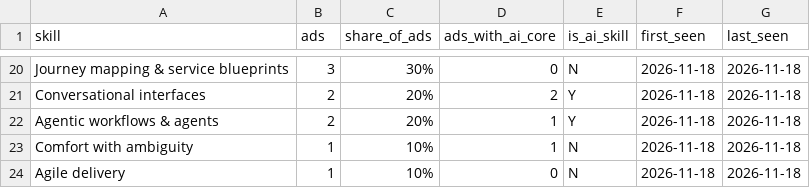
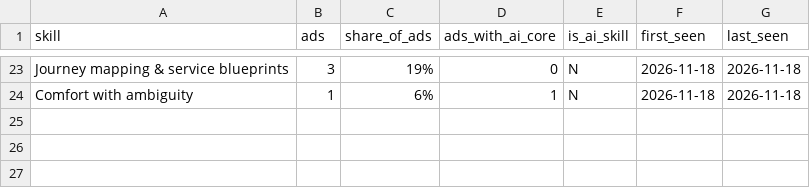
Before and after one commit to aipedrorosas-cloud/my-agents, a CSV file: thermometer/skills.csv, drawn as a sheet; only a part is shown, gaps mark what is left out; removed rows and columns are numbered as before the commit, all else as after; the diff covers the shown part only; the diff names each change by its address in the sheet, - before the commit and + after, or states it on an @@ line.

```diff
--- a/thermometer/skills.csv
+++ b/thermometer/skills.csv
-C23 (share_of_ads): 30%
+C23 (share_of_ads): 19%
-row 21: Conversational interfaces | 2 | 20% | 2 | Y | 2026-11-18 | 2026-11-18
-row 22: Agentic workflows & agents | 2 | 20% | 1 | Y | 2026-11-18 | 2026-11-18
-C24 (share_of_ads): 10%
+C24 (share_of_ads): 6%
-row 24: Agile delivery | 1 | 10% | 0 | N | 2026-11-18 | 2026-11-18
```
Also changed, not shown: 7 added rows, 4 removed rows and 30 edited cells elsewhere in this file, thermometer/ads.csv, 5 other files.
